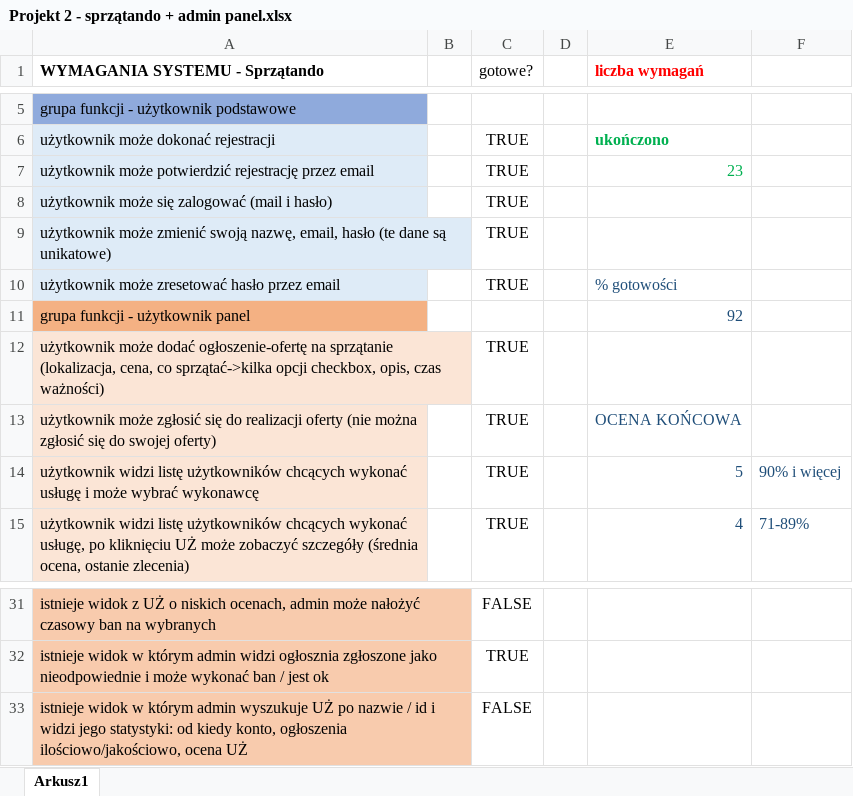
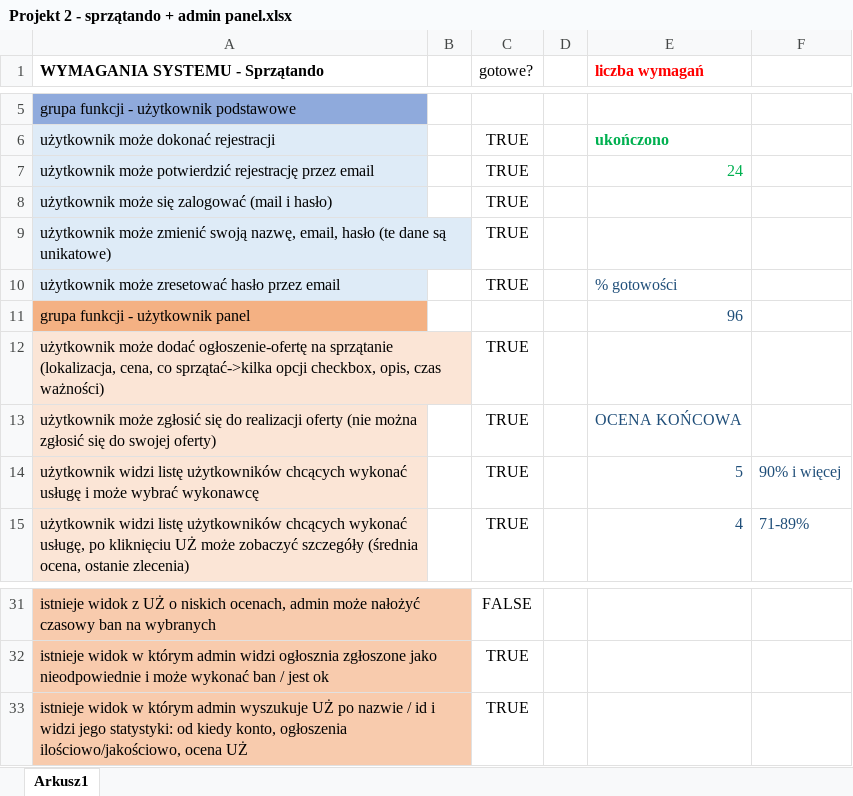
Before and after one commit to dawidlinek/Sprzatando, an Excel workbook: Projekt 2 - sprzątando + admin panel.xlsx, sheet Arkusz1, drawn as a sheet; only a part is shown, gaps mark what is left out; values as stored, in another font and other column widths than the file's, no borders; conditional formats not drawn; the diff names each change by its address in the sheet, - before the commit and + after, or states it on an @@ line.

Commit message:
excel

```diff
--- a/Projekt 2 - sprzątando + admin panel.xlsx (sheet Arkusz1)
+++ b/Projekt 2 - sprzątando + admin panel.xlsx (sheet Arkusz1)
-E7 (liczba wymagań): 23
+E7 (liczba wymagań): 24
-E11 (liczba wymagań): 92
+E11 (liczba wymagań): 96
-C33 (gotowe?): FALSE
+C33 (gotowe?): TRUE
```
